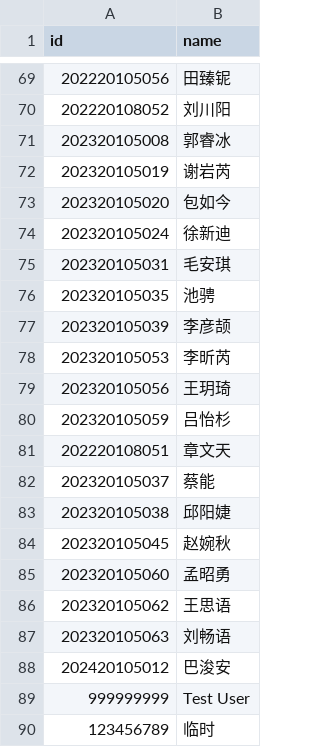
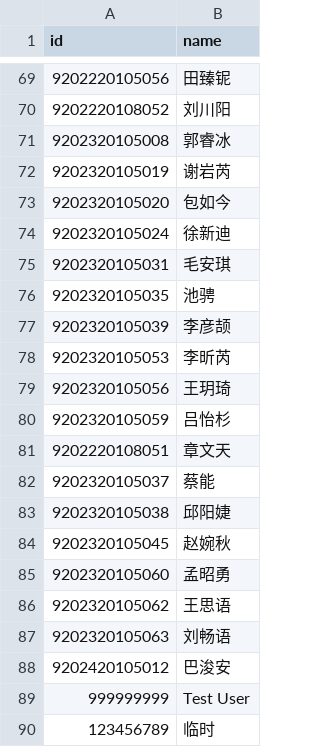
Before and after one commit to lgsoltek/intai, a CSV file: public/students-main.csv, drawn as a sheet; only a part is shown, gaps mark what is left out; the diff covers the shown part only.

```diff
--- a/public/students-main.csv
+++ b/public/students-main.csv
@@ -69,21 +69,21 @@ id,name
-202220105056,田臻铌
-202220108052,刘川阳
-202320105008,郭睿冰
-202320105019,谢岩芮
-202320105020,包如今
-202320105024,徐新迪
-202320105031,毛安琪
-202320105035,池骋
-202320105039,李彦颉
-202320105053,李昕芮
-202320105056,王玥琦
-202320105059,吕怡杉
-202220108051,章文天
-202320105037,蔡能
-202320105038,邱阳婕
-202320105045,赵婉秋
-202320105060,孟昭勇
-202320105062,王思语
-202320105063,刘畅语
-202420105012,巴浚安
+9202220105056,田臻铌
+9202220108052,刘川阳
+9202320105008,郭睿冰
+9202320105019,谢岩芮
+9202320105020,包如今
+9202320105024,徐新迪
+9202320105031,毛安琪
+9202320105035,池骋
+9202320105039,李彦颉
+9202320105053,李昕芮
+9202320105056,王玥琦
+9202320105059,吕怡杉
+9202220108051,章文天
+9202320105037,蔡能
+9202320105038,邱阳婕
+9202320105045,赵婉秋
+9202320105060,孟昭勇
+9202320105062,王思语
+9202320105063,刘畅语
+9202420105012,巴浚安
 999999999,Test User
```
Also changed, not shown: 27 edited cells elsewhere in this file.
